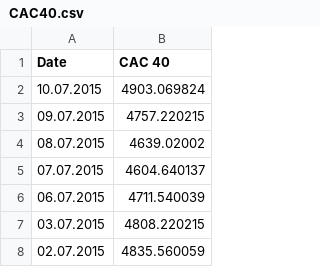
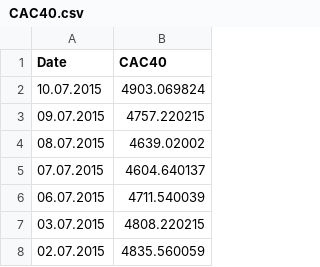
Before and after one commit to Fifis/ekonometrika-bakalavr, a CSV file: data/CAC40.csv, drawn as a sheet; only a part is shown.

```diff
--- a/data/CAC40.csv
+++ b/data/CAC40.csv
@@ -1,2 +1,2 @@
-Date;CAC 40
+Date;CAC40
 10.07.2015;4903.069824
```
Also changed, not shown: data/unem.csv, 23 other files.
